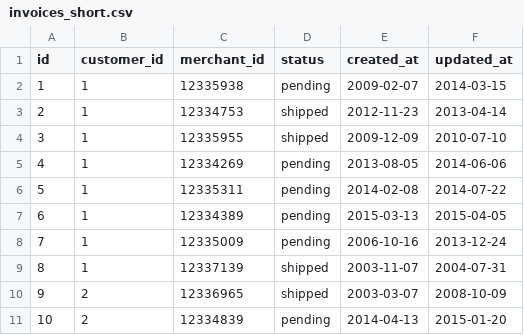
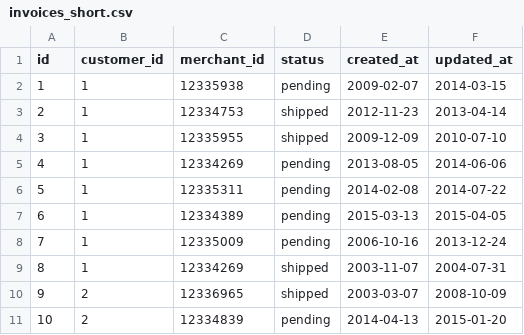
Before and after one commit to samuelssnider/black_thursday, a CSV file: data/invoices_short.csv, drawn as a sheet.

```diff
--- a/data/invoices_short.csv
+++ b/data/invoices_short.csv
@@ -8,3 +8,3 @@ id,customer_id,merchant_id,status,created_at,updated_at
 7,1,12335009,pending,2006-10-16,2013-12-24
-8,1,12337139,shipped,2003-11-07,2004-07-31
+8,1,12334269,shipped,2003-11-07,2004-07-31
 9,2,12336965,shipped,2003-03-07,2008-10-09
```
Also changed, not shown: 4 other files.
